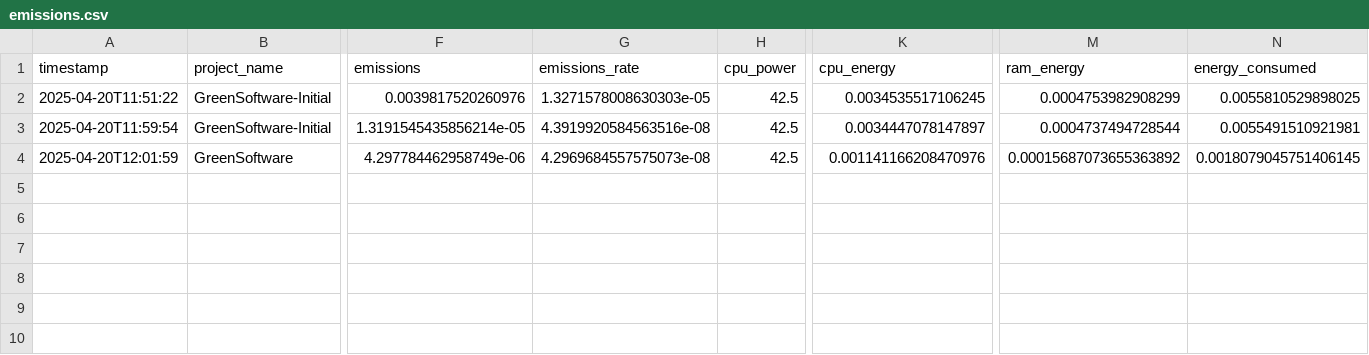
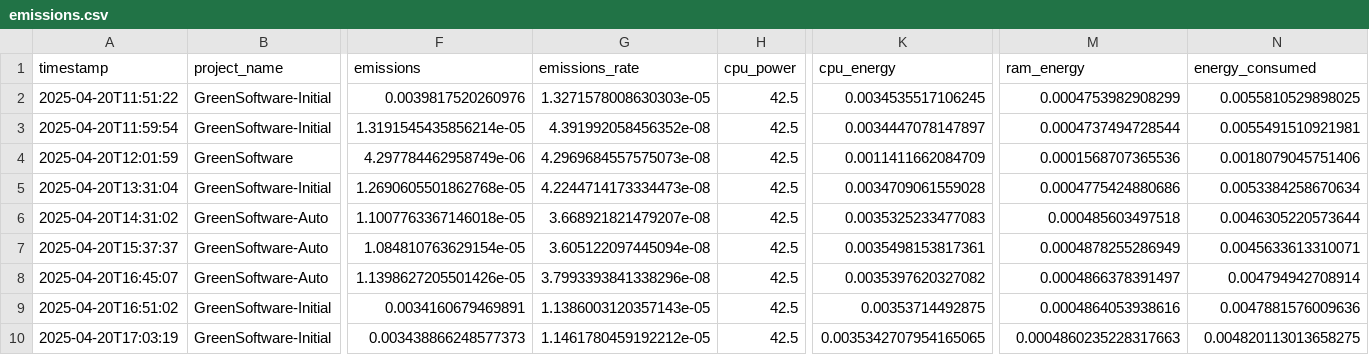
Before and after one commit to chinmaydalvi426/GreenSoftware, a CSV file: emissions/emissions.csv, drawn as a sheet; only a part is shown, gaps mark what is left out; rows hold the shown columns only; the diff names each change by its address in the sheet, - before the commit and + after, or states it on an @@ line.

```diff
--- a/emissions/emissions.csv
+++ b/emissions/emissions.csv
-G3 (emissions_rate): 4.3919920584563516e-08
+G3 (emissions_rate): 4.391992058456352e-08
-K4 (cpu_energy): 0.001141166208470976
+K4 (cpu_energy): 0.0011411662084709
-M4 (ram_energy): 0.00015687073655363892
+M4 (ram_energy): 0.0001568707365536
-N4 (energy_consumed): 0.0018079045751406145
+N4 (energy_consumed): 0.0018079045751406
+row 5: 2025-04-20T13:31:04 | GreenSoftware-Initial | 1.2690605501862768e-05 | 4.2244714173334473e-08 | 42.5 | 0.0034709061559028 | 0.0004775424880686 | 0.0053384258670634
+row 6: 2025-04-20T14:31:02 | GreenSoftware-Auto | 1.1007763367146018e-05 | 3.668921821479207e-08 | 42.5 | 0.0035325233477083 | 0.000485603497518 | 0.0046305220573644
+row 7: 2025-04-20T15:37:37 | GreenSoftware-Auto | 1.084810763629154e-05 | 3.605122097445094e-08 | 42.5 | 0.0035498153817361 | 0.0004878255286949 | 0.0045633613310071
+row 8: 2025-04-20T16:45:07 | GreenSoftware-Auto | 1.1398627205501426e-05 | 3.7993393841338296e-08 | 42.5 | 0.0035397620327082 | 0.0004866378391497 | 0.004794942708914
+row 9: 2025-04-20T16:51:02 | GreenSoftware-Initial | 0.0034160679469891 | 1.1386003120357143e-05 | 42.5 | 0.00353714492875 | 0.0004864053938616 | 0.0047881576009636
+row 10: 2025-04-20T17:03:19 | GreenSoftware-Initial | 0.003438866248577373 | 1.1461780459192212e-05 | 42.5 | 0.0035342707954165065 | 0.0004860235228317663 | 0.004820113013658275
```
Also changed, not shown: 8 other files.
